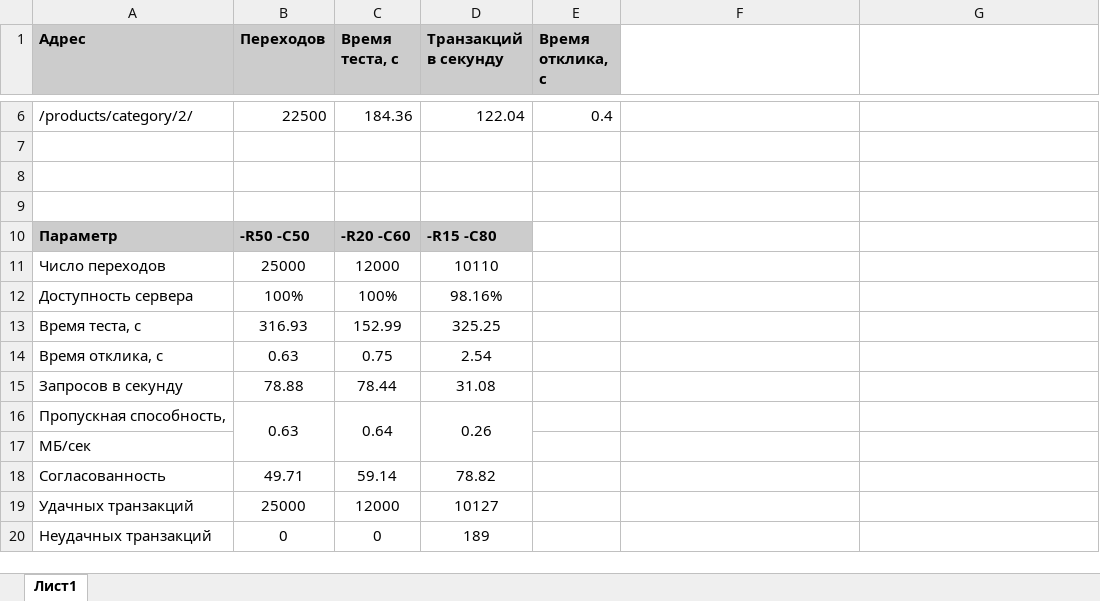
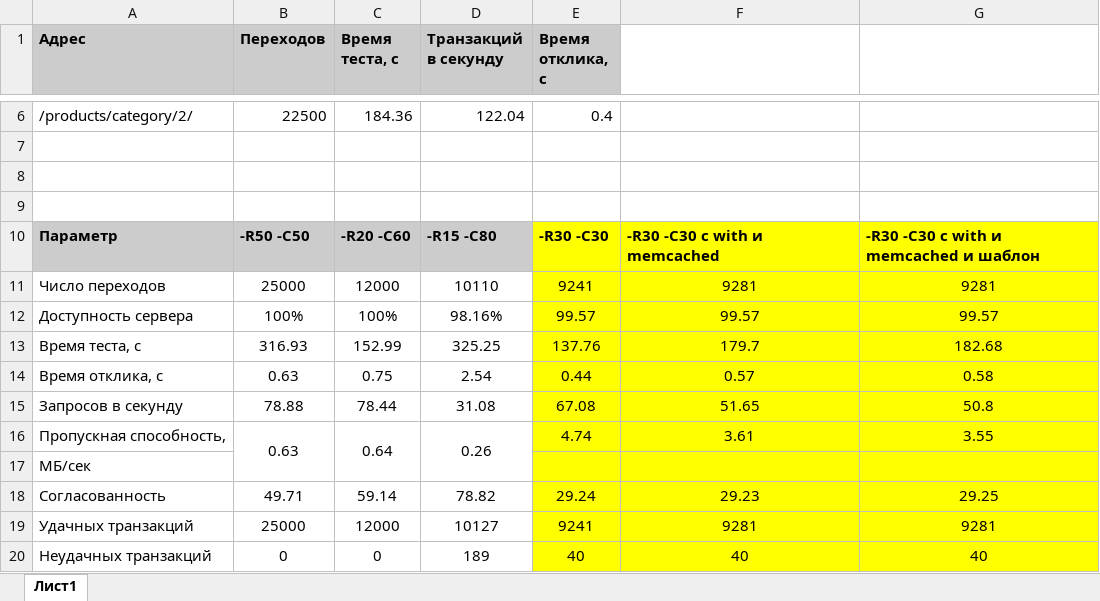
Before and after one commit to magdychserg/django, an Excel workbook: geekshop/тестирование.xlsx, sheet Лист1, drawn as a sheet; only a part is shown, gaps mark what is left out; values as stored, in another font and other column widths than the file's, no borders; the diff covers the shown part only; the diff names each change by its address in the sheet, - before the commit and + after, or states it on an @@ line.

```diff
--- a/geekshop/тестирование.xlsx (sheet Лист1)
+++ b/geekshop/тестирование.xlsx (sheet Лист1)
-E10 (Время отклика, с): (empty)
+E10 (Время отклика, с): -R30 -C30
-E10:G20 fill: none
+E10:G20 fill: #FFFF00
-F10: (empty)
+F10: -R30 -C30 с with и memcached
-G10: (empty)
+G10: -R30 -C30 с with и memcached и шаблон
-E11 (Время отклика, с): (empty)
+E11 (Время отклика, с): 9241
-F11: (empty)
+F11: 9281
-G11: (empty)
+G11: 9281
-E12 (Время отклика, с): (empty)
+E12 (Время отклика, с): 99.57
-F12: (empty)
+F12: 99.57
-G12: (empty)
+G12: 99.57
-E13 (Время отклика, с): (empty)
+E13 (Время отклика, с): 137.76
-F13: (empty)
+F13: 179.7
-G13: (empty)
+G13: 182.68
-E14 (Время отклика, с): (empty)
+E14 (Время отклика, с): 0.44
-F14: (empty)
+F14: 0.57
-G14: (empty)
+G14: 0.58
-E15 (Время отклика, с): (empty)
+E15 (Время отклика, с): 67.08
-F15: (empty)
+F15: 51.65
-G15: (empty)
+G15: 50.8
-E16 (Время отклика, с): (empty)
+E16 (Время отклика, с): 4.74
-F16: (empty)
+F16: 3.61
-G16: (empty)
+G16: 3.55
-E18 (Время отклика, с): (empty)
+E18 (Время отклика, с): 29.24
-F18: (empty)
+F18: 29.23
-G18: (empty)
+G18: 29.25
-E19 (Время отклика, с): (empty)
+E19 (Время отклика, с): 9241
-F19: (empty)
+F19: 9281
-G19: (empty)
+G19: 9281
-E20 (Время отклика, с): (empty)
+E20 (Время отклика, с): 40
-F20: (empty)
+F20: 40
-G20: (empty)
+G20: 40
```
Also changed, not shown: 3 removed rows, 7 edited cells and cell formats elsewhere in this sheet.
